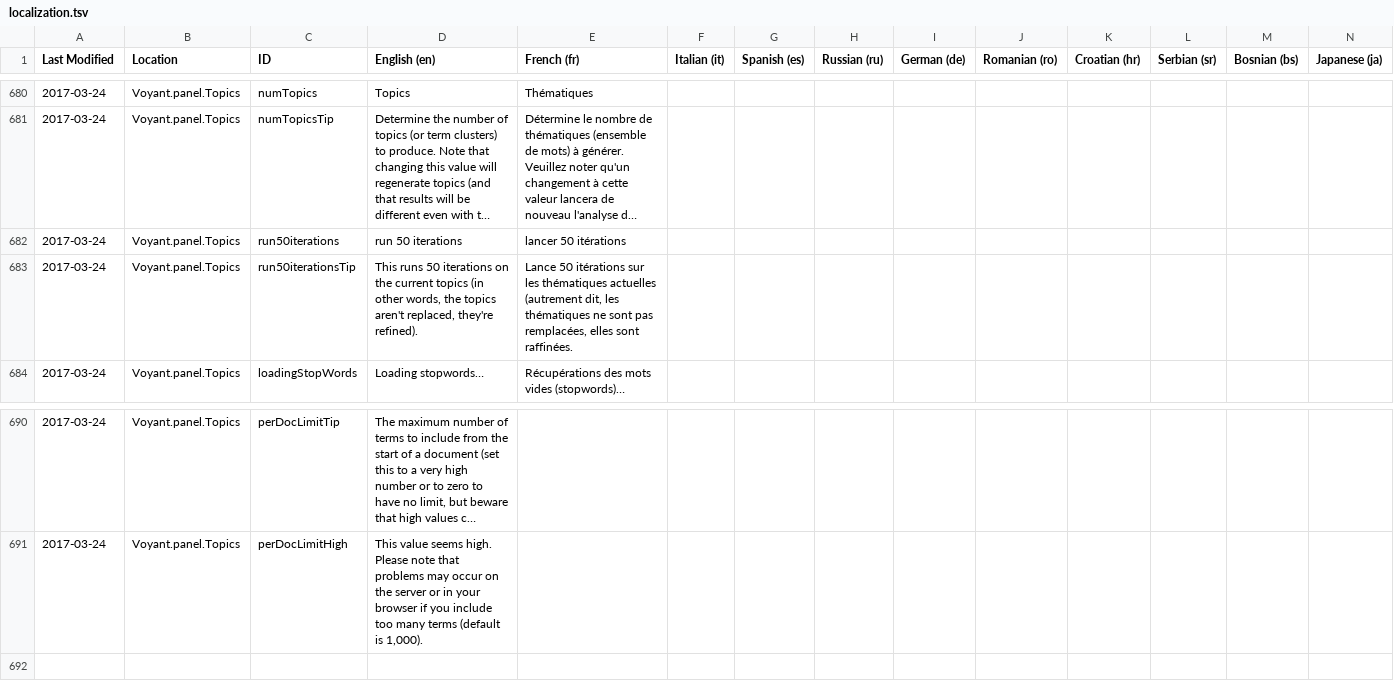
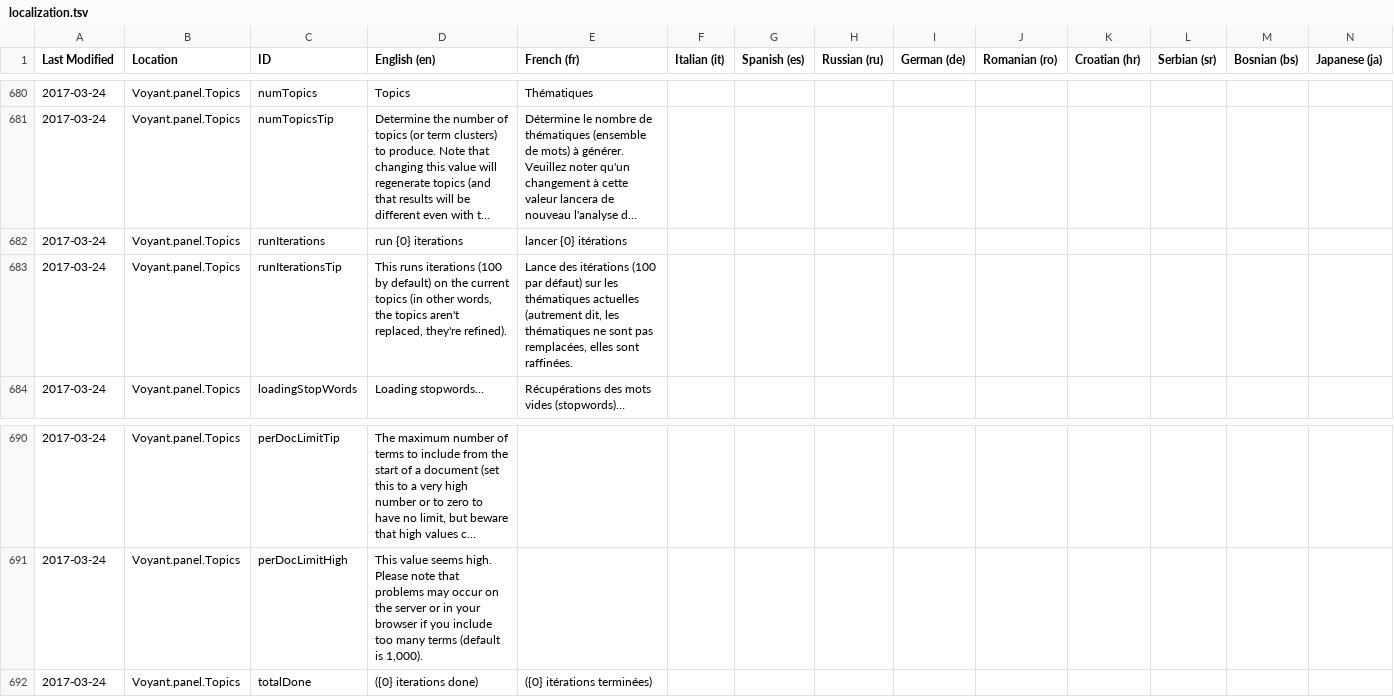
Before and after one commit to sgsinclair/Voyant, a TSV file: src/main/webapp/resources/voyant/current/localization.tsv, drawn as a sheet; only a part is shown, gaps mark what is left out; long unchanged cells end in …; rows hold the shown columns only; the diff names each change by its address in the sheet, - before the commit and + after, or states it on an @@ line.

Commit message:
topics iterate 100 times and now show total

```diff
--- a/src/main/webapp/resources/voyant/current/localization.tsv
+++ b/src/main/webapp/resources/voyant/current/localization.tsv
-C682 (ID): run50iterations
+C682 (ID): runIterations
-D682 (English (en)): run 50 iterations
+D682 (English (en)): run {0} iterations
-E682 (French (fr)): lancer 50 itérations
+E682 (French (fr)): lancer {0} itérations
-C683 (ID): run50iterationsTip
+C683 (ID): runIterationsTip
-D683 (English (en)): This runs 50 iterations on the…
+D683 (English (en)): This runs iterations (100 by default) on the…
-E683 (French (fr)): Lance 50 itérations sur les…
+E683 (French (fr)): Lance des itérations (100 par défaut) sur les…
+row 692: 2017-03-24 | Voyant.panel.Topics | totalDone | ({0} iterations done) | ({0} itérations terminées)
```
Also changed, not shown: 13 other files.
